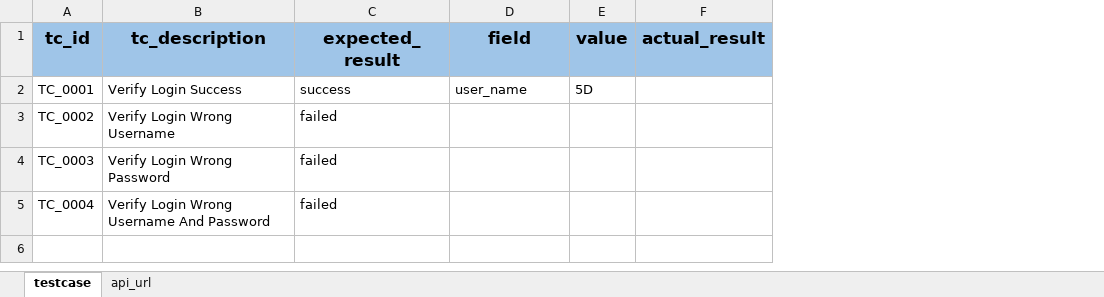
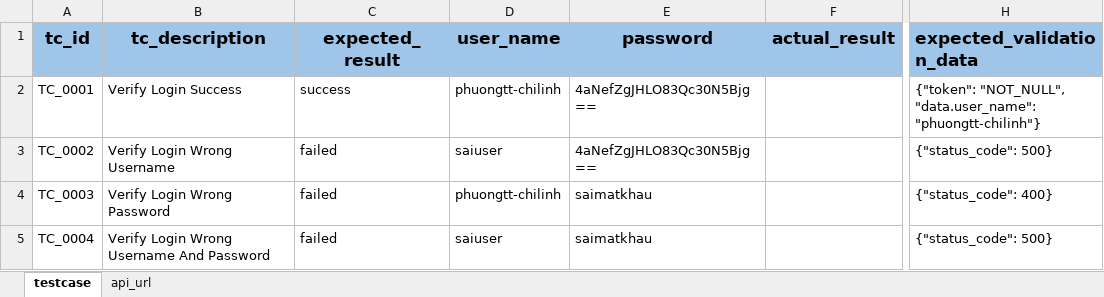
Before and after one commit to PhuongXinhGai/CARO_CMS_AUTO_API_STG, an Excel workbook: src/main/resources/input_excel_file/Login.xlsx, sheet testcase, drawn as a sheet; only a part is shown, gaps mark what is left out; values as stored, in another font and other column widths than the file's, no borders; removed rows and columns are numbered as before the commit, all else as after; the diff names each change by its address in the sheet, - before the commit and + after, or states it on an @@ line.

Commit message:
Read excel

```diff
--- a/src/main/resources/input_excel_file/Login.xlsx (sheet testcase)
+++ b/src/main/resources/input_excel_file/Login.xlsx (sheet testcase)
-column E (value), row 2: 5D
+column E (password), rows 2-5: 4aNefZgJHLO83Qc30N5Bjg== | 4aNefZgJHLO83Qc30N5Bjg== | saimatkhau | saimatkhau
+column H (expected_validation_data), rows 2-5: {"token": "NOT_NULL", "data.user_name": "phuongtt-chilinh"} | {"status_code": 500} | {"status_code": 400} | {"status_code": 500}
-D1: field
+D1: user_name
-D2 (user_name): user_name
+D2 (user_name): phuongtt-chilinh
-D3 (user_name): (empty)
+D3 (user_name): saiuser
-D4 (user_name): (empty)
+D4 (user_name): phuongtt-chilinh
-D5 (user_name): (empty)
+D5 (user_name): saiuser
```
Also changed, not shown: sheet api_url, 11 other files.
